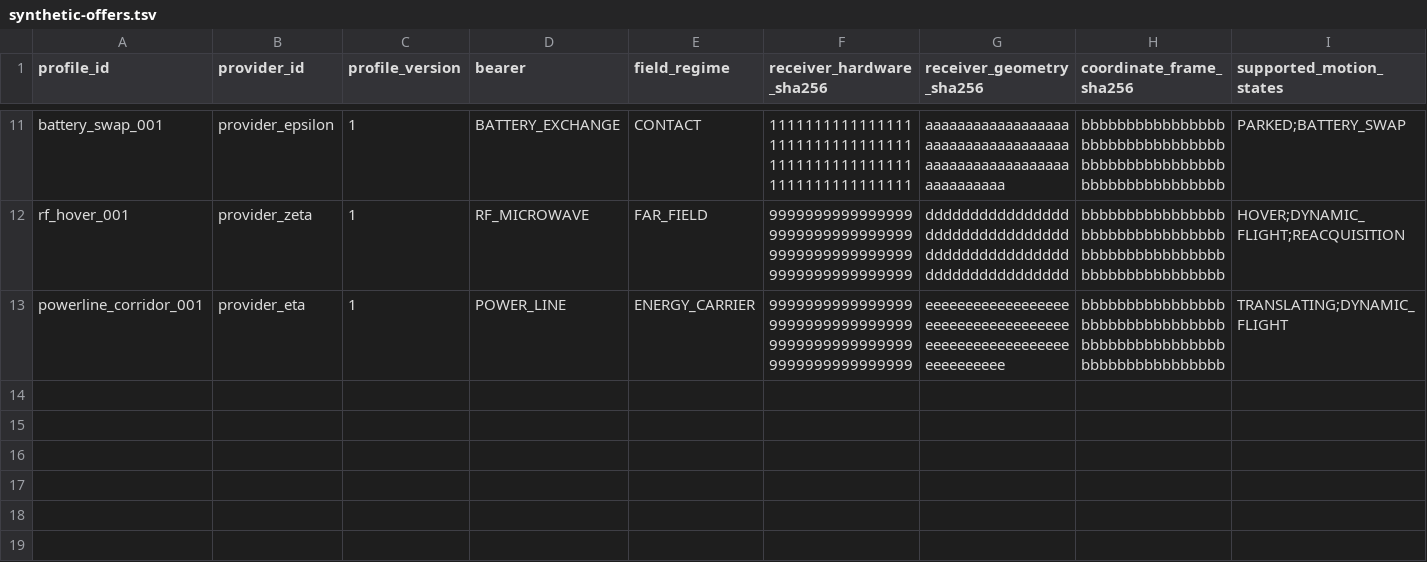
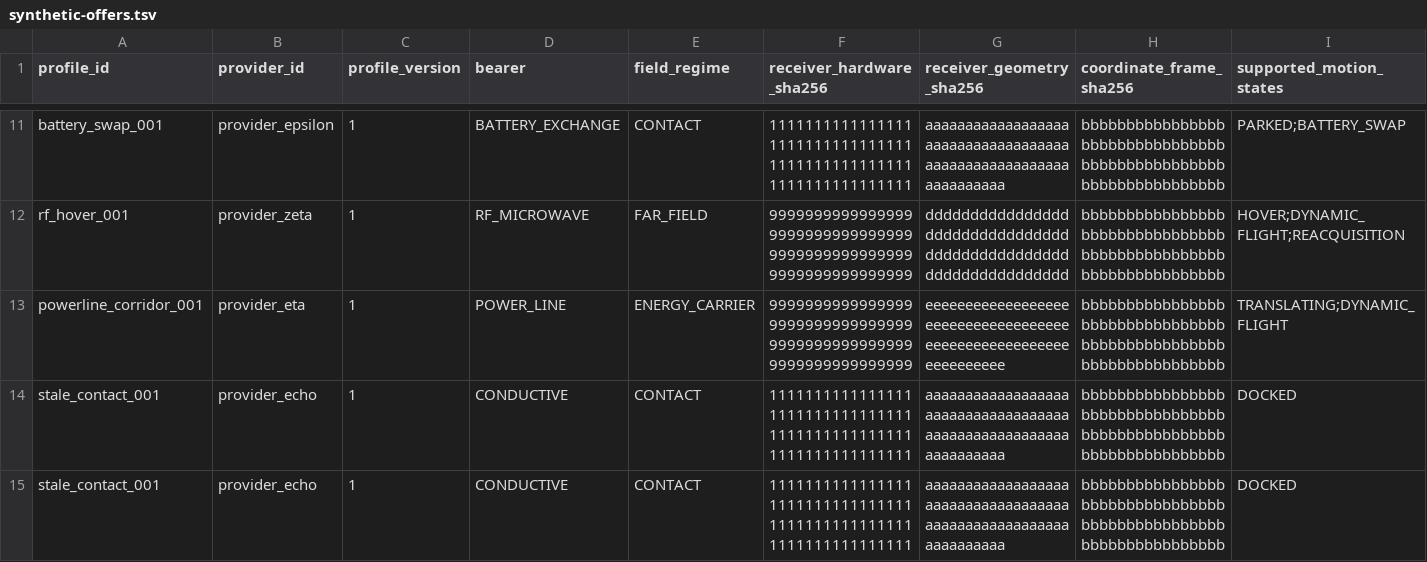
Before and after one commit to Luminous-Dynamics/symtropy, a TSV file: research/energy-service-capability-profile-v0/synthetic-offers.tsv, drawn as a sheet; only a part is shown, gaps mark what is left out; rows hold the shown columns only; the diff names each change by its address in the sheet, - before the commit and + after, or states it on an @@ line.

Commit message:
test(energy): complete stale offer evidence roles for expiry control

```diff
--- a/research/energy-service-capability-profile-v0/synthetic-offers.tsv
+++ b/research/energy-service-capability-profile-v0/synthetic-offers.tsv
+row 14: stale_contact_001 | provider_echo | 1 | CONDUCTIVE | CONTACT | 1111111111111111111111111111111111111111111111111111111111111111 | aaaaaaaaaaaaaaaaaaaaaaaaaaaaaaaaaaaaaaaaaaaaaaaaaaaaaaaaaaaaaaaa | bbbbbbbbbbbbbbbbbbbbbbbbbbbbbbbbbbbbbbbbbbbbbbbbbbbbbbbbbbbbbbbb | DOCKED
+row 15: stale_contact_001 | provider_echo | 1 | CONDUCTIVE | CONTACT | 1111111111111111111111111111111111111111111111111111111111111111 | aaaaaaaaaaaaaaaaaaaaaaaaaaaaaaaaaaaaaaaaaaaaaaaaaaaaaaaaaaaaaaaa | bbbbbbbbbbbbbbbbbbbbbbbbbbbbbbbbbbbbbbbbbbbbbbbbbbbbbbbbbbbbbbbb | DOCKED
```
